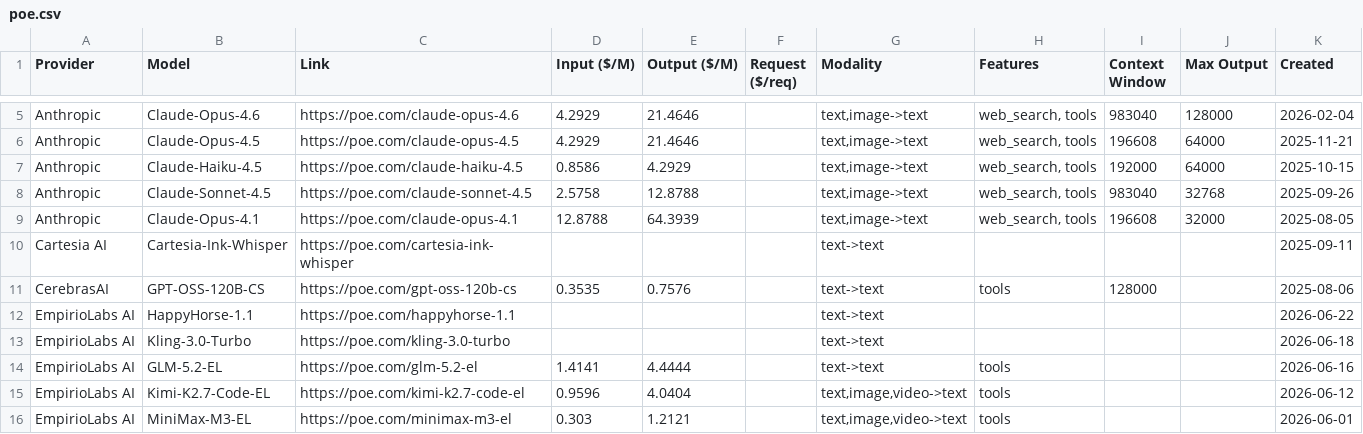
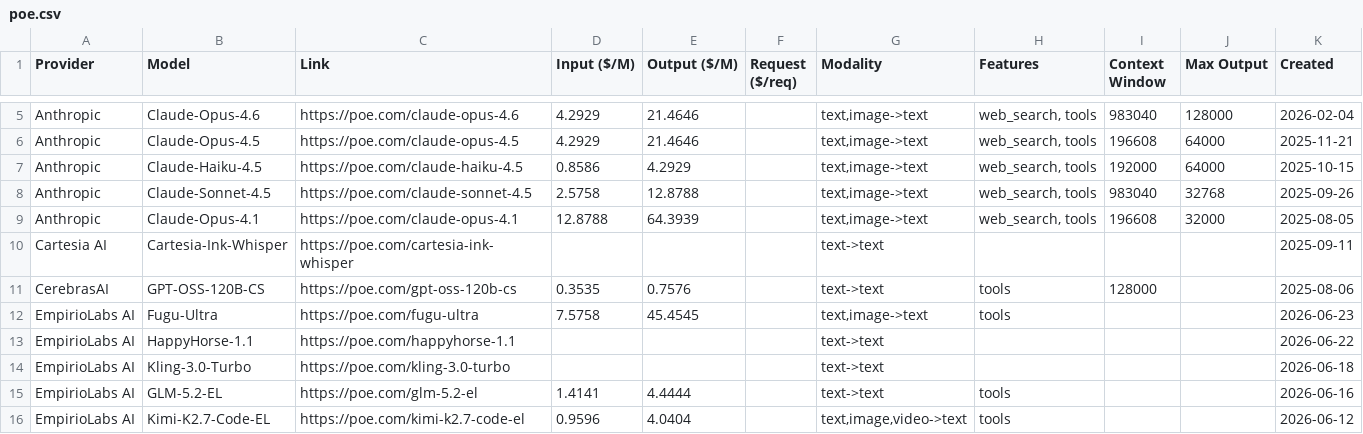
Before and after one commit to hezhizhen/tables-in-markdown, a CSV file: data/poe.csv, drawn as a sheet; only a part is shown, gaps mark what is left out; the shorter side is filled out with more unchanged rows.

```diff
--- a/data/poe.csv
+++ b/data/poe.csv
@@ -11,2 +11,3 @@ Cartesia AI,Cartesia-Ink-Whisper,https://poe.com/cartesia-ink-whisper,,,,text->t
 CerebrasAI,GPT-OSS-120B-CS,https://poe.com/gpt-oss-120b-cs,0.3535,0.7576,,text->text,tools,128000,,2025-08-06
+EmpirioLabs AI,Fugu-Ultra,https://poe.com/fugu-ultra,7.5758,45.4545,,"text,image->text",tools,,,2026-06-23
 EmpirioLabs AI,HappyHorse-1.1,https://poe.com/happyhorse-1.1,,,,text->text,,,,2026-06-22
```
